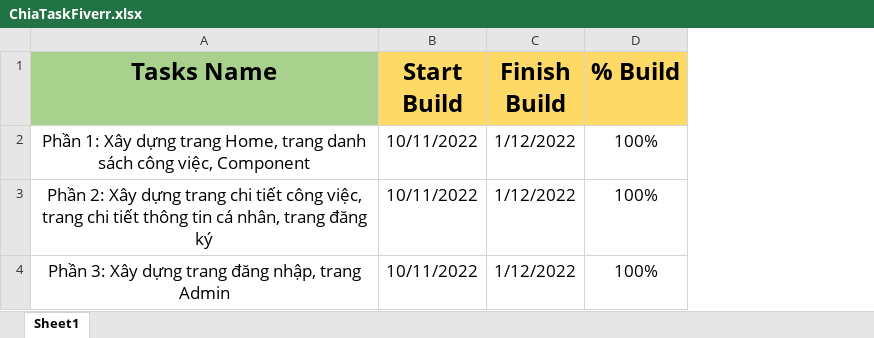
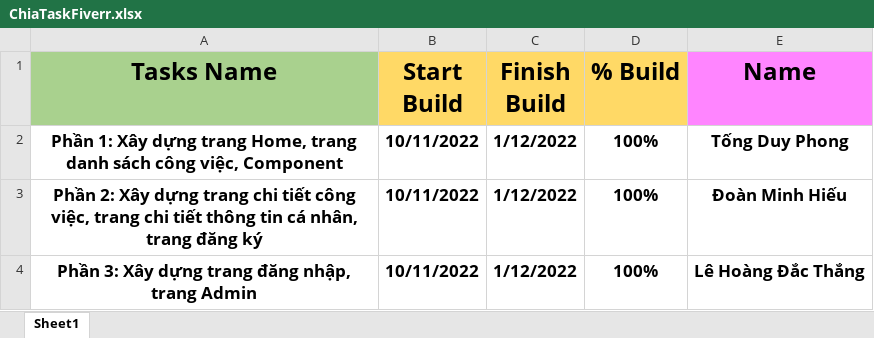
Before and after one commit to hieudm94/FIVERR-CS, an Excel workbook: chiaTask/ChiaTaskFiverr.xlsx, sheet Sheet1, drawn as a sheet; values as stored, in another font and other column widths than the file's, no borders; the diff names each change by its address in the sheet, - before the commit and + after, or states it on an @@ line.

Commit message:
hoan tat

```diff
--- a/chiaTask/ChiaTaskFiverr.xlsx (sheet Sheet1)
+++ b/chiaTask/ChiaTaskFiverr.xlsx (sheet Sheet1)
+column E (Name), rows 2-4: Tống Duy Phong | Đoàn Minh Hiếu | Lê Hoàng Đắc Thắng
-A2:D4 bold: off
+A2:D4 bold: on
```
